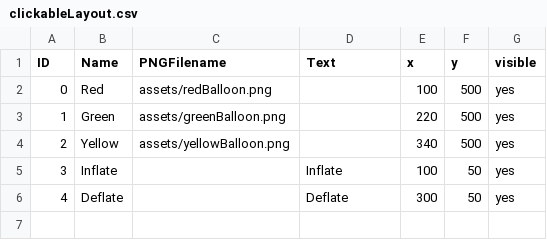
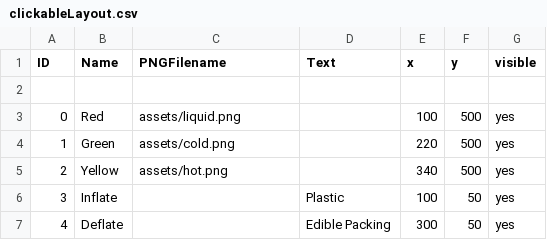
Before and after one commit to jenniferlewmunoz/ClickableSpeculativeTechnology, a CSV file: assets/clickableLayout.csv, drawn as a sheet.

Commit message:
Added personal assets and meter

```diff
--- a/assets/clickableLayout.csv
+++ b/assets/clickableLayout.csv
@@ -1,6 +1,7 @@
 ID,Name,PNGFilename,Text,x,y,visible
-0,Red,assets/redBalloon.png,,100,500,yes
-1,Green,assets/greenBalloon.png,,220,500,yes
-2,Yellow,assets/yellowBalloon.png,,340,500,yes
-3,Inflate,,Inflate,100,50,yes
-4,Deflate,,Deflate,300,50,yes
+
+0,Red,assets/liquid.png,,100,500,yes
+1,Green,assets/cold.png,,220,500,yes
+2,Yellow,assets/hot.png,,340,500,yes
+3,Inflate,,Plastic,100,50,yes
+4,Deflate,,Edible Packing,300,50,yes
```
Also changed, not shown: 15 other files.
